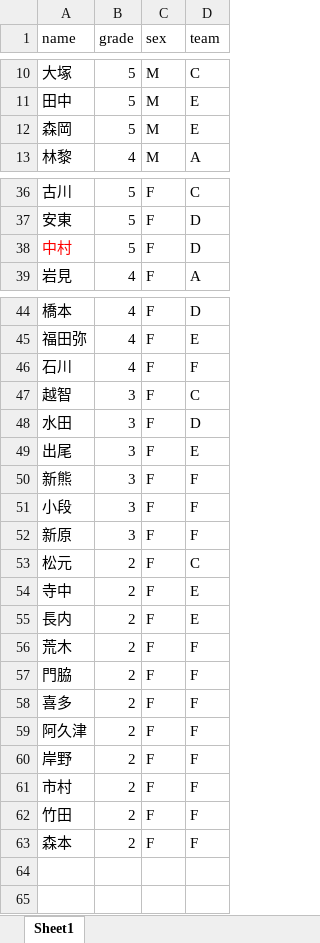
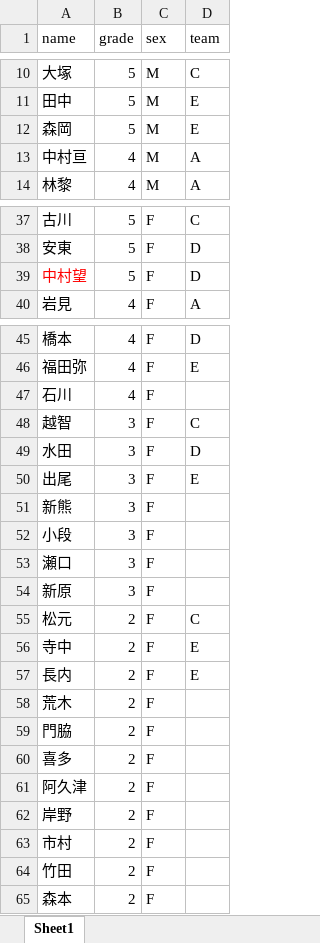
Before and after one commit to Hinoki-Sugita/hinoki-streamlit-app, an Excel workbook: members.xlsx, sheet Sheet1, drawn as a sheet; only a part is shown, gaps mark what is left out; values as stored, in another font and other column widths than the file's, no borders; addresses are those after the commit; the diff covers the shown part only; the diff names each change by its address in the sheet, - before the commit and + after, or states it on an @@ line.

```diff
--- a/members.xlsx (sheet Sheet1)
+++ b/members.xlsx (sheet Sheet1)
+row 13: 中村亘 | 4 | M | A
-A39 (name): 中村
+A39 (name): 中村望
-D47 (team): F
+D47 (team): (empty)
-D51:D52 (team): F
+D51:D52 (team): (empty)
+row 53: 瀬口 | 3 | F
-D54 (team): F
+D54 (team): (empty)
-D58:D65 (team): F
+D58:D65 (team): (empty)
```
Also changed, not shown: 3 edited cells elsewhere in this sheet, 1 other file.
